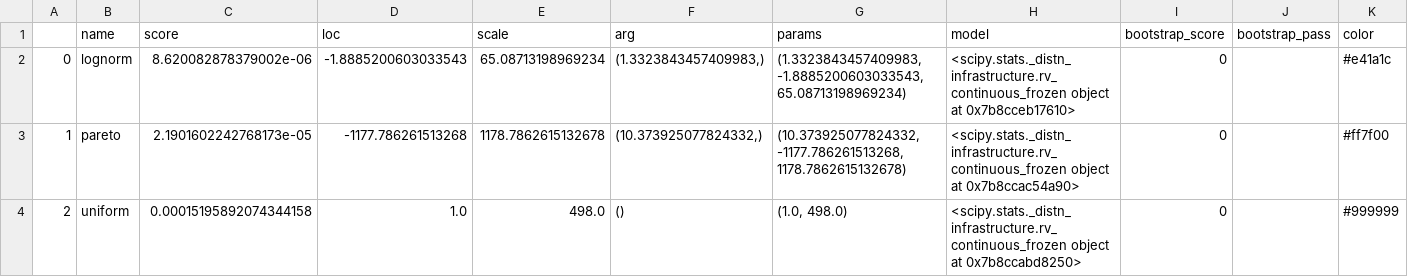
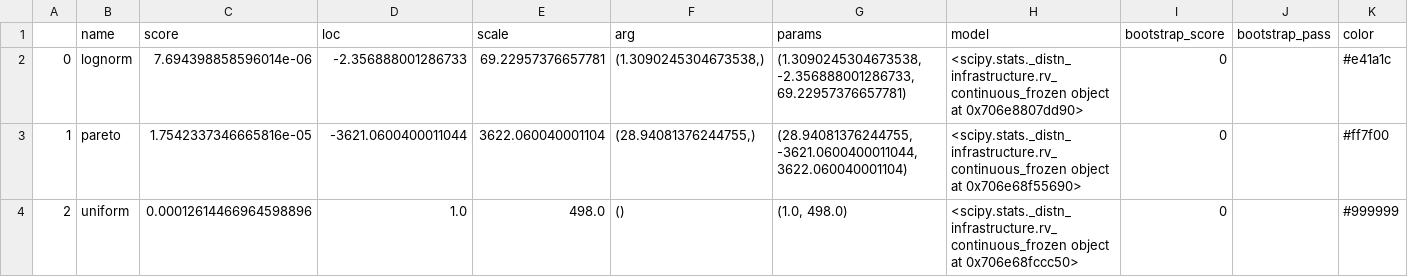
Before and after one commit to L1ANLab/CD-SBN, a CSV file: dataset/realworld/TA/keyword_distribution_fit.csv, drawn as a sheet.

```diff
--- a/dataset/realworld/TA/keyword_distribution_fit.csv
+++ b/dataset/realworld/TA/keyword_distribution_fit.csv
@@ -1,4 +1,4 @@
 ,name,score,loc,scale,arg,params,model,bootstrap_score,bootstrap_pass,color
-0,lognorm,8.620082878379002e-06,-1.8885200603033543,65.08713198969234,"(1.3323843457409983,)","(1.3323843457409983, -1.8885200603033543, 65.08713198969234)",<scipy.stats._distn_infrastructure.rv_continuous_frozen object at 0x7b8cceb17610>,0,,#e41a1c
-1,pareto,2.1901602242768173e-05,-1177.786261513268,1178.7862615132678,"(10.373925077824332,)","(10.373925077824332, -1177.786261513268, 1178.7862615132678)",<scipy.stats._distn_infrastructure.rv_continuous_frozen object at 0x7b8ccac54a90>,0,,#ff7f00
-2,uniform,0.00015195892074344158,1.0,498.0,(),"(1.0, 498.0)",<scipy.stats._distn_infrastructure.rv_continuous_frozen object at 0x7b8ccabd8250>,0,,#999999
+0,lognorm,7.694398858596014e-06,-2.356888001286733,69.22957376657781,"(1.3090245304673538,)","(1.3090245304673538, -2.356888001286733, 69.22957376657781)",<scipy.stats._distn_infrastructure.rv_continuous_frozen object at 0x706e8807dd90>,0,,#e41a1c
+1,pareto,1.7542337346665816e-05,-3621.0600400011044,3622.060040001104,"(28.94081376244755,)","(28.94081376244755, -3621.0600400011044, 3622.060040001104)",<scipy.stats._distn_infrastructure.rv_continuous_frozen object at 0x706e68f55690>,0,,#ff7f00
+2,uniform,0.00012614466964598896,1.0,498.0,(),"(1.0, 498.0)",<scipy.stats._distn_infrastructure.rv_continuous_frozen object at 0x706e68fccc50>,0,,#999999
```
Also changed, not shown: dataset/realworld/AM/keyword_distribution_fit.csv, dataset/realworld/DV/keyword_distribution_fit.csv, 18 other files.
